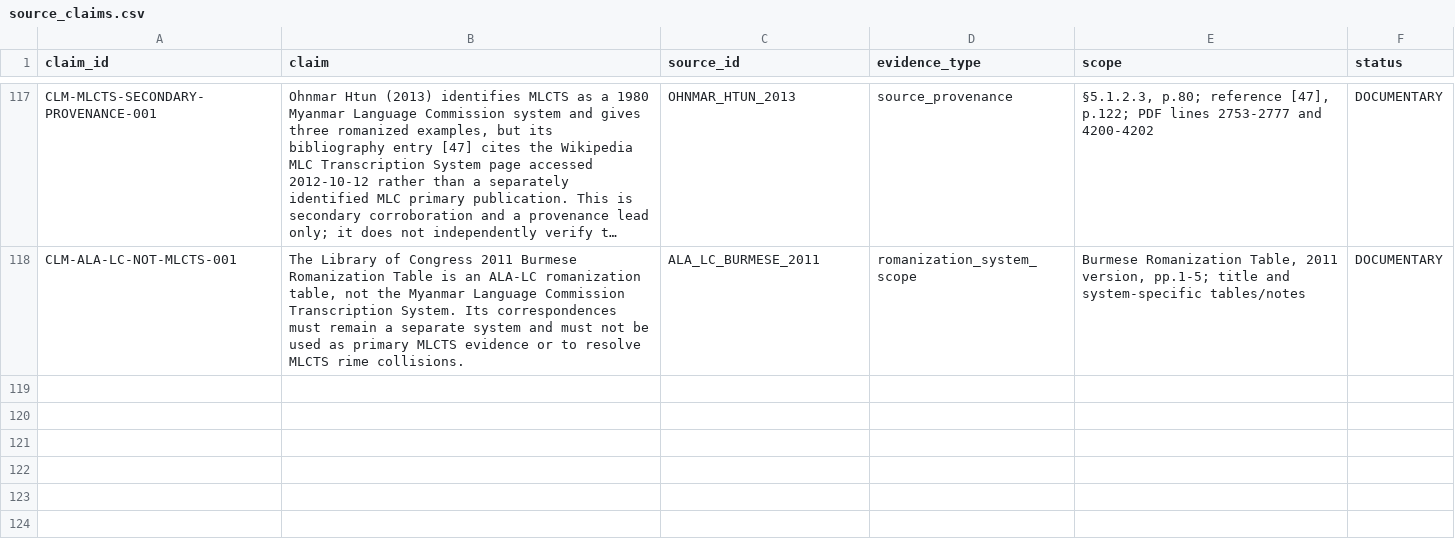
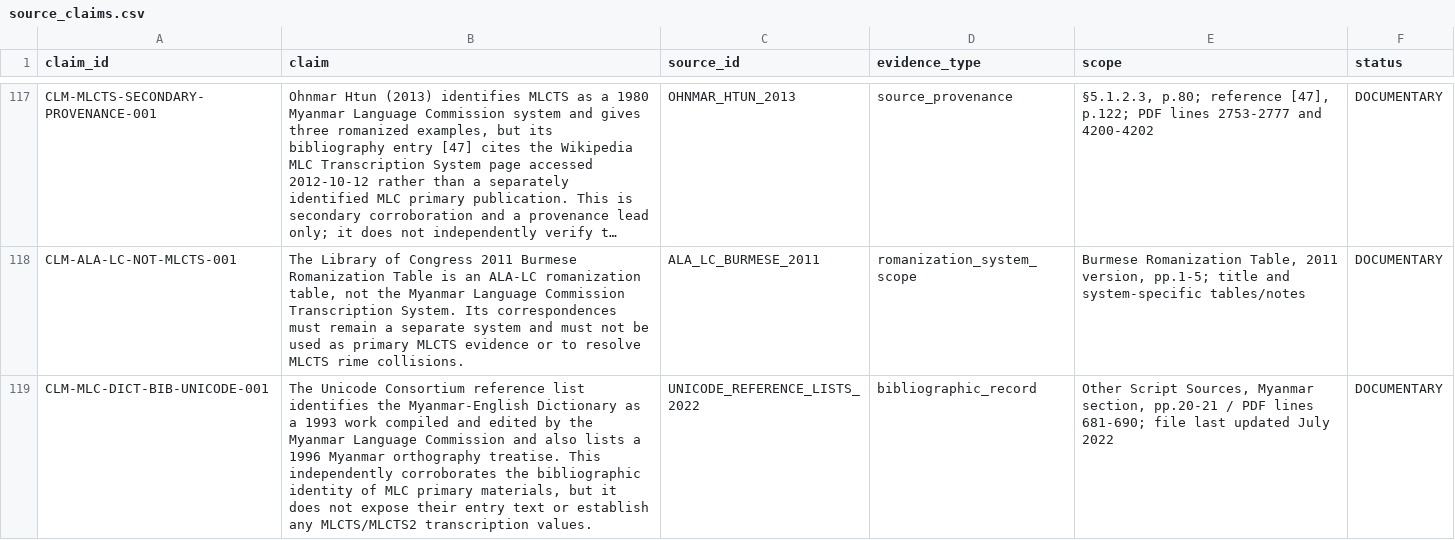
Before and after one commit to ClippyFirst/Burmese-Ukrainian-Phonetic-System-, a CSV file: data/burmese/source_claims.csv, drawn as a sheet; only a part is shown, gaps mark what is left out; long unchanged cells end in …; the diff names each change by its address in the sheet, - before the commit and + after, or states it on an @@ line.

Commit message:
research: register Unicode bibliographic corroboration for MLC dictionary

```diff
--- a/data/burmese/source_claims.csv
+++ b/data/burmese/source_claims.csv
+row 119: CLM-MLC-DICT-BIB-UNICODE-001 | The Unicode Consortium reference list identifies the Myanmar-English Dictionary as a 1993 work compiled and edited by the Myanmar Language Commission and also lists a 1996 Myanmar orthography treatise. This independently corroborates the bibliographic identity of MLC primary materials, but it does not expose their entry text or establish any MLCTS/MLCTS2 transcription values. | UNICODE_REFERENCE_LISTS_2022 | bibliographic_record | Other Script Sources, Myanmar section, pp.20-21 / PDF lines 681-690; file last updated July 2022 | DOCUMENTARY
```
